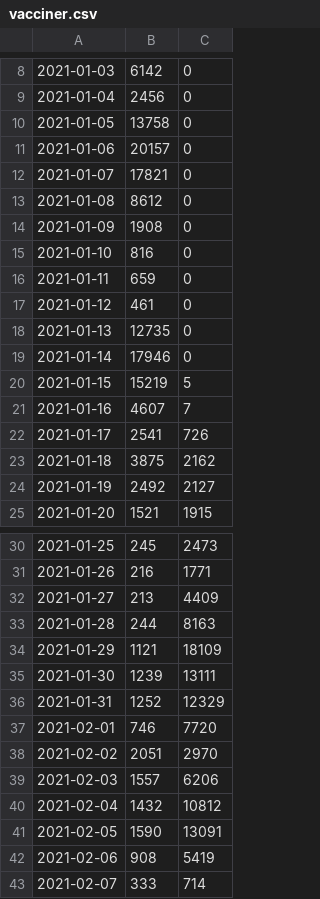
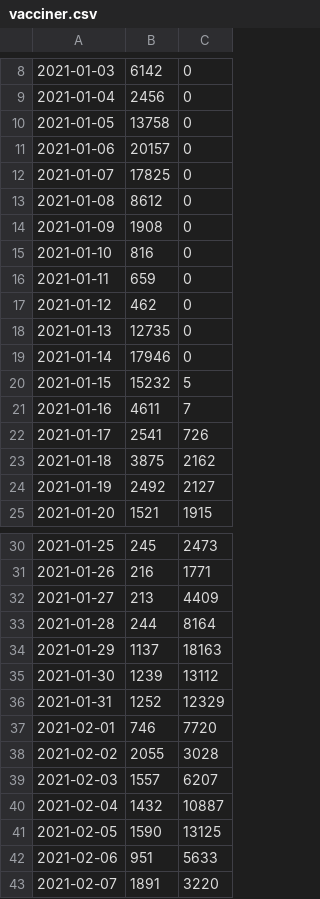
Before and after one commit to brinchj/ssi, a CSV file: vaccines/data/vacciner.csv, drawn as a sheet; only a part is shown, gaps mark what is left out.

Commit message:
Update

```diff
--- a/vaccines/data/vacciner.csv
+++ b/vaccines/data/vacciner.csv
@@ -11,3 +11,3 @@
 2021-01-06; 20157;     0
-2021-01-07; 17821;     0
+2021-01-07; 17825;     0
 2021-01-08;  8612;     0
@@ -16,7 +16,7 @@
 2021-01-11;   659;     0
-2021-01-12;   461;     0
+2021-01-12;   462;     0
 2021-01-13; 12735;     0
 2021-01-14; 17946;     0
-2021-01-15; 15219;     5
-2021-01-16;  4607;     7
+2021-01-15; 15232;     5
+2021-01-16;  4611;     7
 2021-01-17;  2541;   726
@@ -32,12 +32,12 @@
 2021-01-27;   213;  4409
-2021-01-28;   244;  8163
-2021-01-29;  1121; 18109
-2021-01-30;  1239; 13111
+2021-01-28;   244;  8164
+2021-01-29;  1137; 18163
+2021-01-30;  1239; 13112
 2021-01-31;  1252; 12329
 2021-02-01;   746;  7720
-2021-02-02;  2051;  2970
-2021-02-03;  1557;  6206
-2021-02-04;  1432; 10812
-2021-02-05;  1590; 13091
-2021-02-06;   908;  5419
-2021-02-07;   333;   714
+2021-02-02;  2055;  3028
+2021-02-03;  1557;  6207
+2021-02-04;  1432; 10887
+2021-02-05;  1590; 13125
+2021-02-06;   951;  5633
+2021-02-07;  1891;  3220
```
